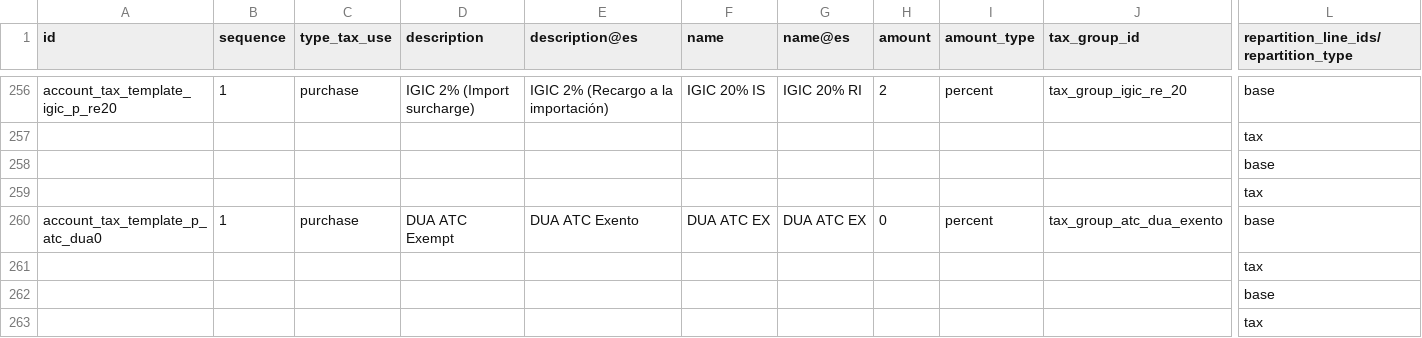
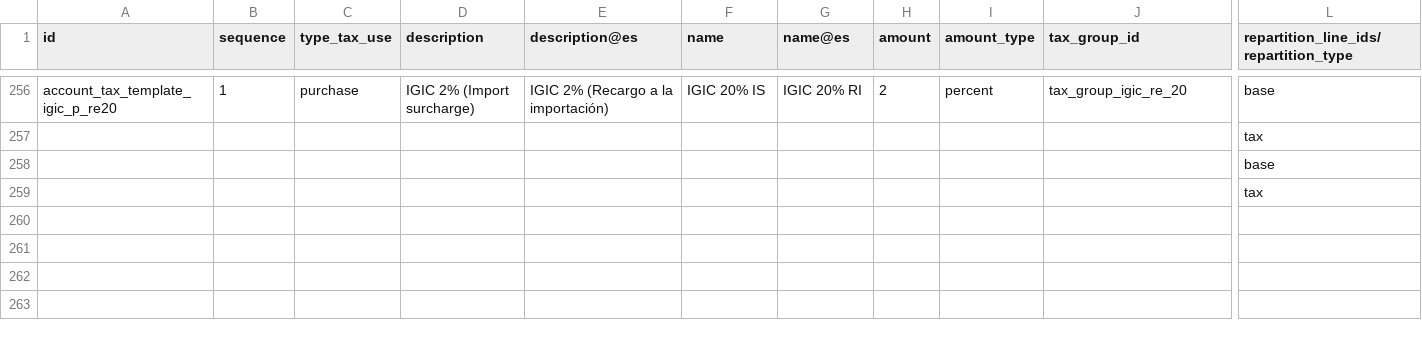
Before and after one commit to BinhexTeam/l10n-spain, a CSV file: l10n_es_igic/data/template/account.tax-es_common_canary.csv, drawn as a sheet; only a part is shown, gaps mark what is left out; rows hold the shown columns only; the diff names each change by its address in the sheet, - before the commit and + after, or states it on an @@ line.

```diff
--- a/l10n_es_igic/data/template/account.tax-es_common_canary.csv
+++ b/l10n_es_igic/data/template/account.tax-es_common_canary.csv
-row 260: account_tax_template_p_atc_dua0 | 1 | purchase | DUA ATC Exempt | DUA ATC Exento | DUA ATC EX | DUA ATC EX | 0 | percent | tax_group_atc_dua_exento | base
-row 261:  |  |  |  |  |  |  |  |  |  | tax
-row 262:  |  |  |  |  |  |  |  |  |  | base
-row 263:  |  |  |  |  |  |  |  |  |  | tax
```
Also changed, not shown: l10n_es_igic/data/template/account.fiscal.position-es_common.csv, l10n_es_igic/data/template/account.tax.group-es_common.csv, 1 other file.
